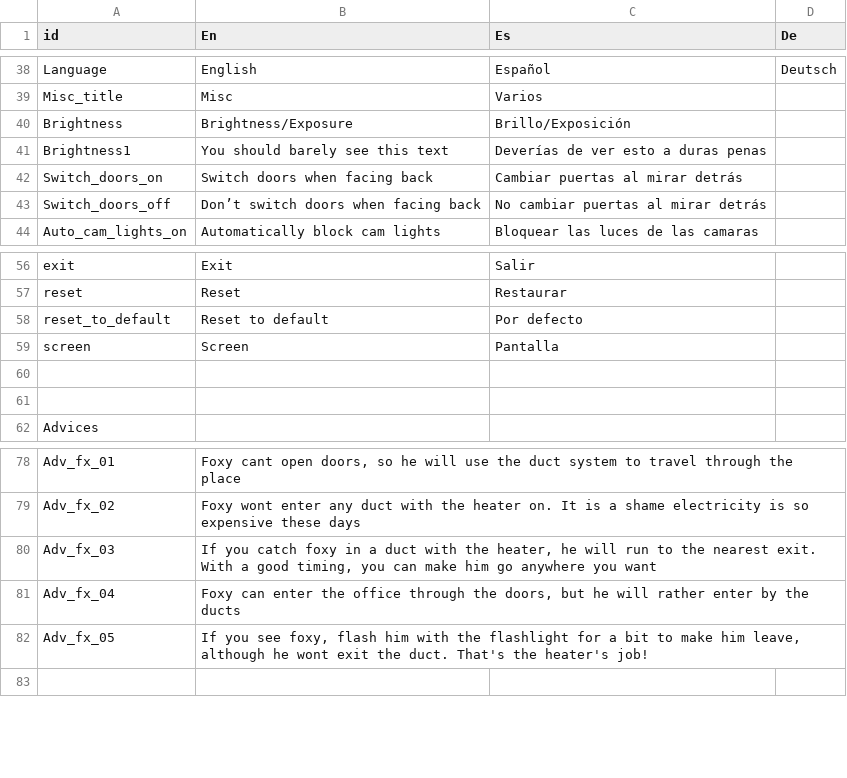
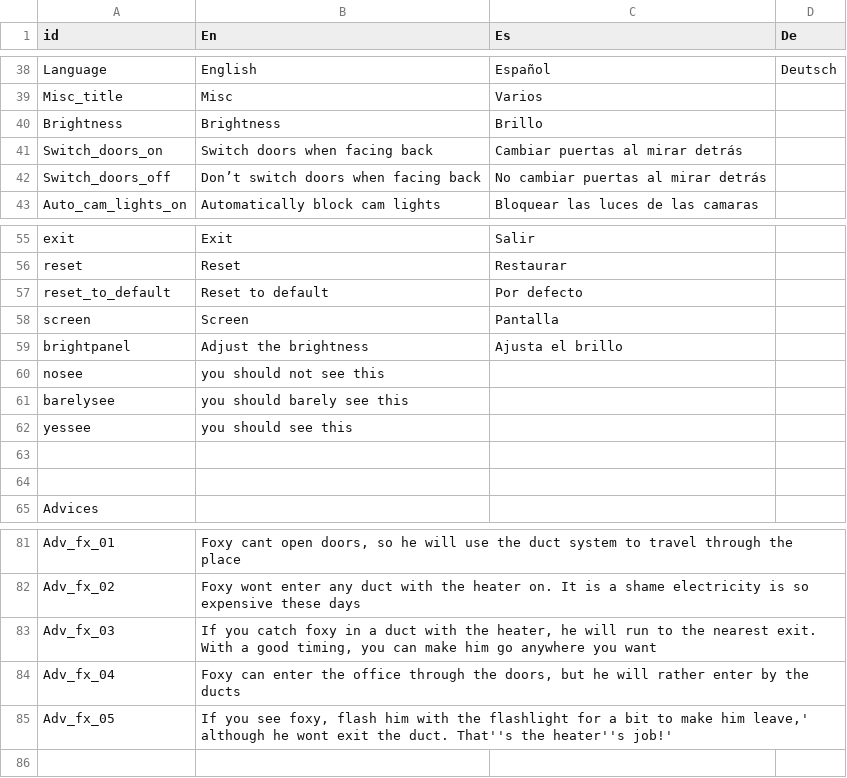
Before and after one commit to NakslolDev/FnafGame, a CSV file: Data/Text_translated.csv, drawn as a sheet; only a part is shown, gaps mark what is left out; removed rows and columns are numbered as before the commit, all else as after; the diff names each change by its address in the sheet, - before the commit and + after, or states it on an @@ line.

Commit message:
0.2.3 Added brightness control

```diff
--- a/Data/Text_translated.csv
+++ b/Data/Text_translated.csv
-B40 (En): Brightness/Exposure
+B40 (En): Brightness
-C40 (Es): Brillo/Exposición
+C40 (Es): Brillo
-row 41: Brightness1 | You should barely see this text | Deverías de ver esto a duras penas
+row 59: brightpanel | Adjust the brightness | Ajusta el brillo
+row 60: nosee | you should not see this
+row 61: barelysee | you should barely see this
+row 62: yessee | you should see this
-B85 (En): …make him leave, although he wont exit the duct. That's the heater's job!
+B85 (En): …make him leave,' although he wont exit the duct. That''s the heater''s job!'
```
Also changed, not shown: 15 other files.
